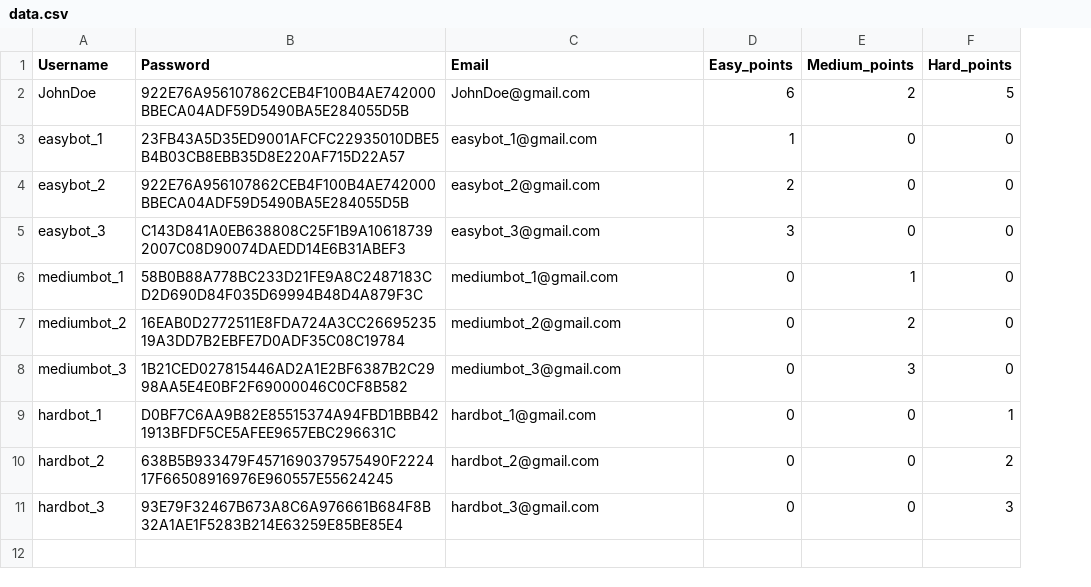
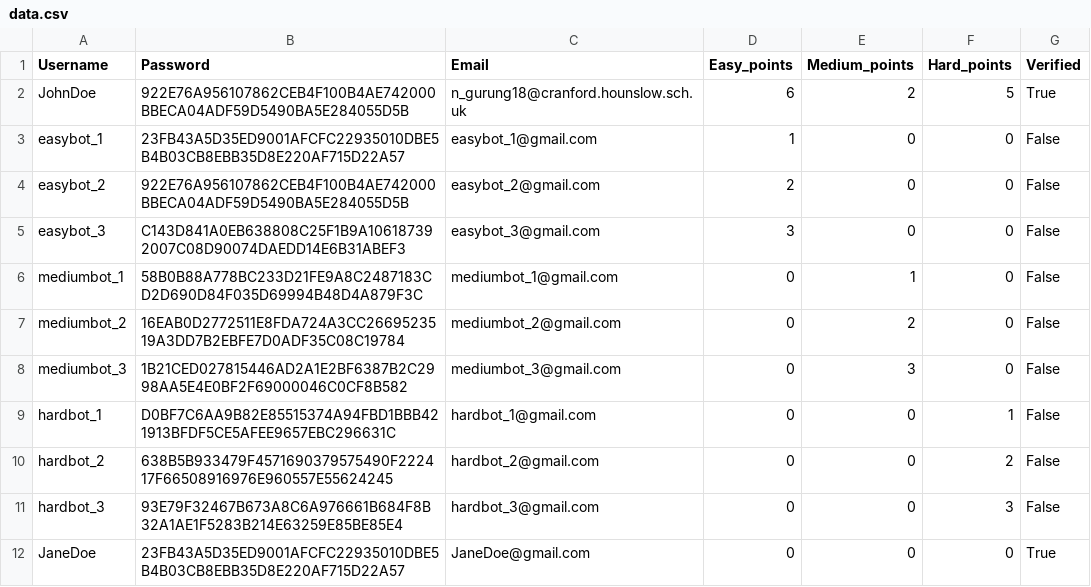
Before and after one commit to Nischal213/https---github.com-Nischal213-sideproject, a CSV file: main_data/data.csv, drawn as a sheet; the diff names each change by its address in the sheet, - before the commit and + after, or states it on an @@ line.

Commit message:
Added a 2FA feature by sending a pin to the email the users registered with. Also added commenting for adpative difficulty.

```diff
--- a/main_data/data.csv
+++ b/main_data/data.csv
+column G (Verified), rows 2-11: True | False | False | False | False | False | False | False | False | False
-C2 (Email): JohnDoe@gmail.com
+C2 (Email): n_gurung18@cranford.hounslow.sch.uk
+row 12: JaneDoe | 23FB43A5D35ED9001AFCFC22935010DBE5B4B03CB8EBB35D8E220AF715D22A57 | JaneDoe@gmail.com | 0 | 0 | 0 | True
```
Also changed, not shown: 11 other files.
